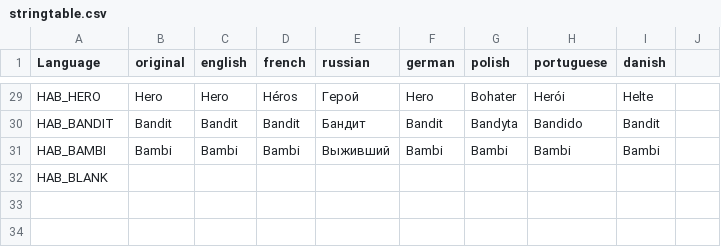
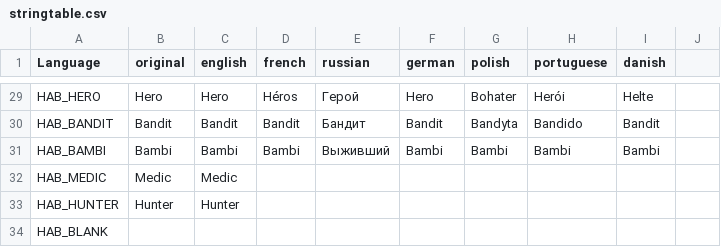
Before and after one commit to DaemonForge/Dayz-HeroesAndBandits, a CSV file: languagecore/stringtable.csv, drawn as a sheet; only a part is shown, gaps mark what is left out; the diff names each change by its address in the sheet, - before the commit and + after, or states it on an @@ line.

```diff
--- a/languagecore/stringtable.csv
+++ b/languagecore/stringtable.csv
+row 32: HAB_MEDIC | Medic | Medic
+row 33: HAB_HUNTER | Hunter | Hunter
```
Also changed, not shown: 15 other files.
